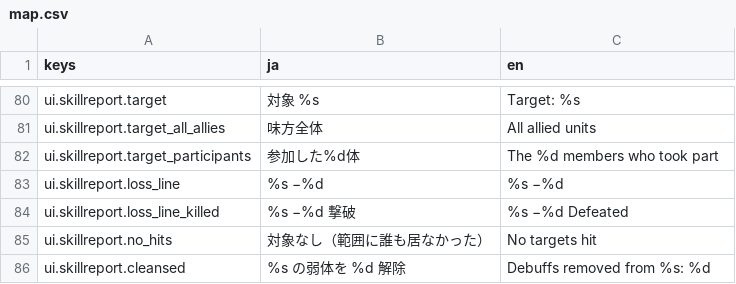
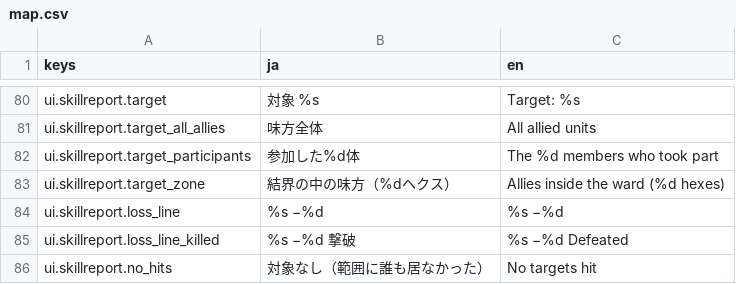
Before and after one commit to sway11466/senaris, a CSV file: godot/data/i18n/map.csv, drawn as a sheet; only a part is shown, gaps mark what is left out; the shorter side is filled out with more unchanged rows; the diff names each change by its address in the sheet, - before the commit and + after, or states it on an @@ line.

```diff
--- a/godot/data/i18n/map.csv
+++ b/godot/data/i18n/map.csv
+row 83: ui.skillreport.target_zone | 結界の中の味方（%dヘクス） | Allies inside the ward (%d hexes)
```
Also changed, not shown: godot/data/i18n/skills.csv, 22 other files.
